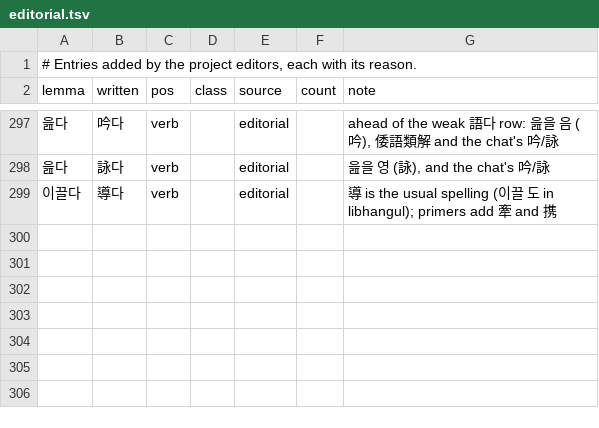
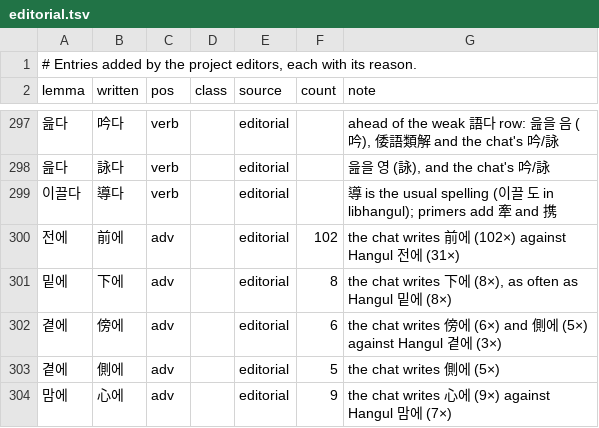
Before and after one commit to mkpoli/seokdok, a TSV file: dict/editorial.tsv, drawn as a sheet; only a part is shown, gaps mark what is left out.

Commit message:
feat(dict): add 前에, 下에, 傍에 and 心에 from the chat's counts

```diff
--- a/dict/editorial.tsv
+++ b/dict/editorial.tsv
@@ -299 +299,6 @@ lemma	written	pos	class	source	count	note
 이끌다	導다	verb		editorial		導 is the usual spelling (이끌 도 in libhangul); primers add 牽 and 携
+전에	前에	adv		editorial	102	the chat writes 前에 (102×) against Hangul 전에 (31×)
+밑에	下에	adv		editorial	8	the chat writes 下에 (8×), as often as Hangul 밑에 (8×)
+곁에	傍에	adv		editorial	6	the chat writes 傍에 (6×) and 側에 (5×) against Hangul 곁에 (3×)
+곁에	側에	adv		editorial	5	the chat writes 側에 (5×)
+맘에	心에	adv		editorial	9	the chat writes 心에 (9×) against Hangul 맘에 (7×)
```
Also changed, not shown: 1 other file.
